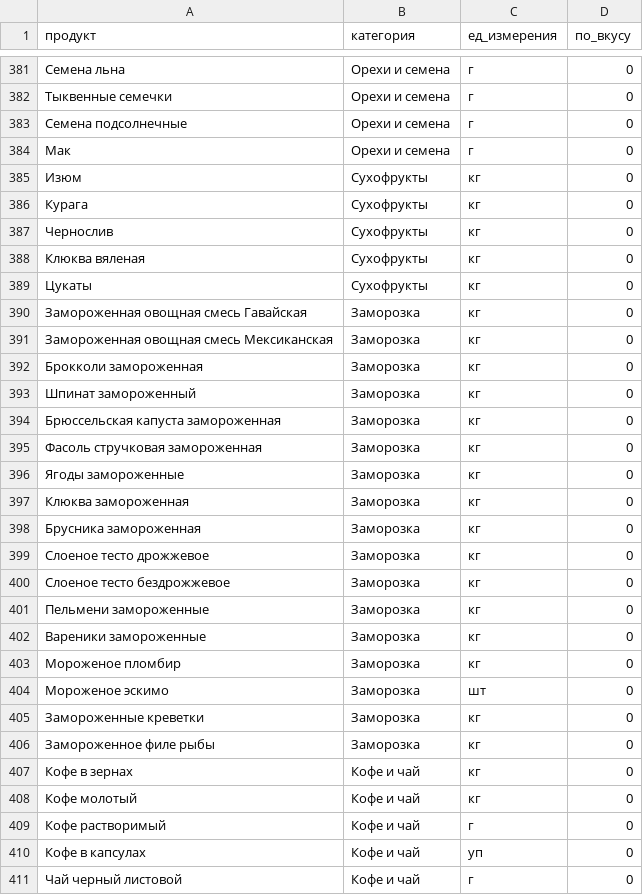
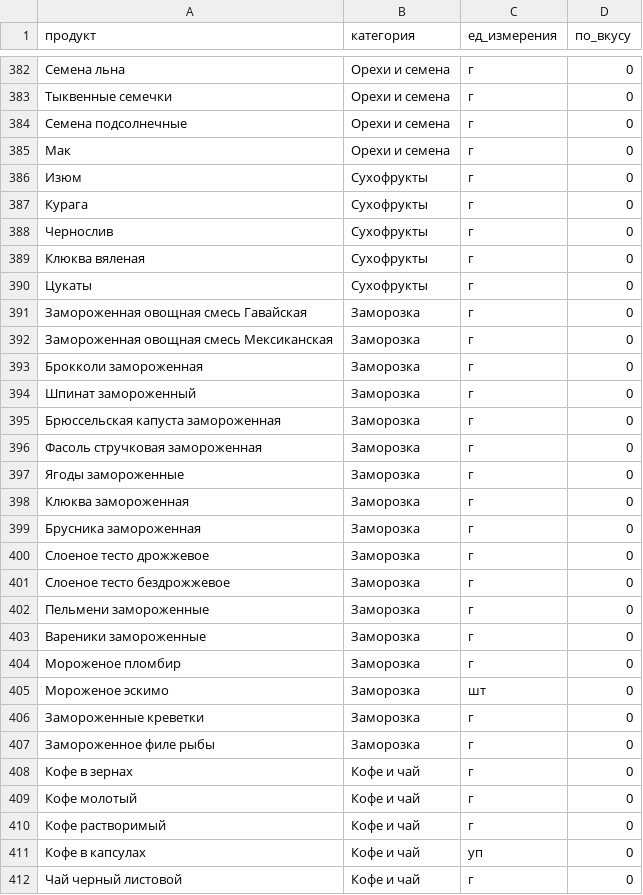
Before and after one commit to Shvarsman/MenuPlanner, a CSV file: app/src/main/assets/seed_products.csv, drawn as a sheet; only a part is shown, gaps mark what is left out; the diff covers the shown part only.

```diff
--- a/app/src/main/assets/seed_products.csv
+++ b/app/src/main/assets/seed_products.csv
@@ -384,26 +385,26 @@
 Мак;Орехи и семена;г;0
-Изюм;Сухофрукты;кг;0
-Курага;Сухофрукты;кг;0
-Чернослив;Сухофрукты;кг;0
-Клюква вяленая;Сухофрукты;кг;0
-Цукаты;Сухофрукты;кг;0
-Замороженная овощная смесь Гавайская;Заморозка;кг;0
-Замороженная овощная смесь Мексиканская;Заморозка;кг;0
-Брокколи замороженная;Заморозка;кг;0
-Шпинат замороженный;Заморозка;кг;0
-Брюссельская капуста замороженная;Заморозка;кг;0
-Фасоль стручковая замороженная;Заморозка;кг;0
-Ягоды замороженные;Заморозка;кг;0
-Клюква замороженная;Заморозка;кг;0
-Брусника замороженная;Заморозка;кг;0
-Слоеное тесто дрожжевое;Заморозка;кг;0
-Слоеное тесто бездрожжевое;Заморозка;кг;0
-Пельмени замороженные;Заморозка;кг;0
-Вареники замороженные;Заморозка;кг;0
-Мороженое пломбир;Заморозка;кг;0
+Изюм;Сухофрукты;г;0
+Курага;Сухофрукты;г;0
+Чернослив;Сухофрукты;г;0
+Клюква вяленая;Сухофрукты;г;0
+Цукаты;Сухофрукты;г;0
+Замороженная овощная смесь Гавайская;Заморозка;г;0
+Замороженная овощная смесь Мексиканская;Заморозка;г;0
+Брокколи замороженная;Заморозка;г;0
+Шпинат замороженный;Заморозка;г;0
+Брюссельская капуста замороженная;Заморозка;г;0
+Фасоль стручковая замороженная;Заморозка;г;0
+Ягоды замороженные;Заморозка;г;0
+Клюква замороженная;Заморозка;г;0
+Брусника замороженная;Заморозка;г;0
+Слоеное тесто дрожжевое;Заморозка;г;0
+Слоеное тесто бездрожжевое;Заморозка;г;0
+Пельмени замороженные;Заморозка;г;0
+Вареники замороженные;Заморозка;г;0
+Мороженое пломбир;Заморозка;г;0
 Мороженое эскимо;Заморозка;шт;0
-Замороженные креветки;Заморозка;кг;0
-Замороженное филе рыбы;Заморозка;кг;0
-Кофе в зернах;Кофе и чай;кг;0
-Кофе молотый;Кофе и чай;кг;0
+Замороженные креветки;Заморозка;г;0
+Замороженное филе рыбы;Заморозка;г;0
+Кофе в зернах;Кофе и чай;г;0
+Кофе молотый;Кофе и чай;г;0
 Кофе растворимый;Кофе и чай;г;0
```
Also changed, not shown: 1 added row and 106 edited cells elsewhere in this file, 6 other files.
